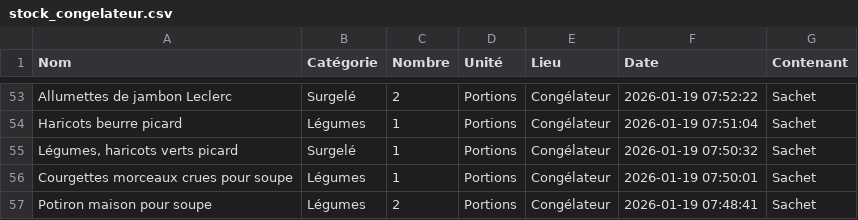
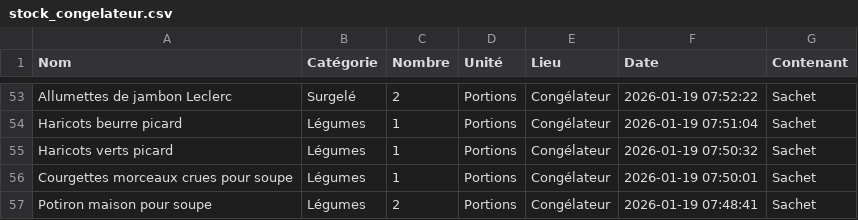
Before and after one commit to stephane0254-png/MamanStock, a CSV file: stock_congelateur.csv, drawn as a sheet; only a part is shown, gaps mark what is left out.

Commit message:
Modif Haricots verts picard

```diff
--- a/stock_congelateur.csv
+++ b/stock_congelateur.csv
@@ -54,3 +54,3 @@ Allumettes de jambon Leclerc ,Surgelé,2,Portions,Congélateur,2026-01-19 07:52:
 Haricots  beurre picard ,Légumes ,1,Portions,Congélateur,2026-01-19 07:51:04,Sachet
-"Légumes,  haricots verts picard",Surgelé,1,Portions,Congélateur,2026-01-19 07:50:32,Sachet
+Haricots verts picard,Légumes ,1,Portions,Congélateur,2026-01-19 07:50:32,Sachet
 Courgettes morceaux crues pour soupe,Légumes ,1,Portions,Congélateur,2026-01-19 07:50:01,Sachet
```
